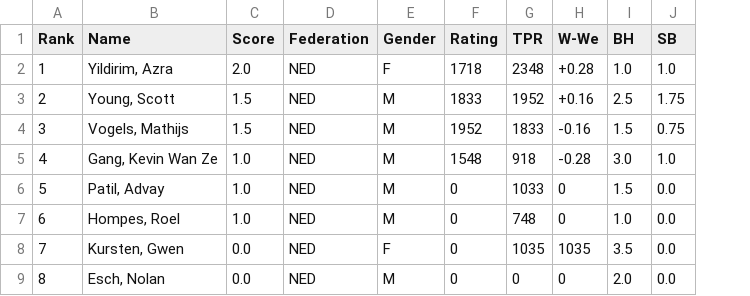
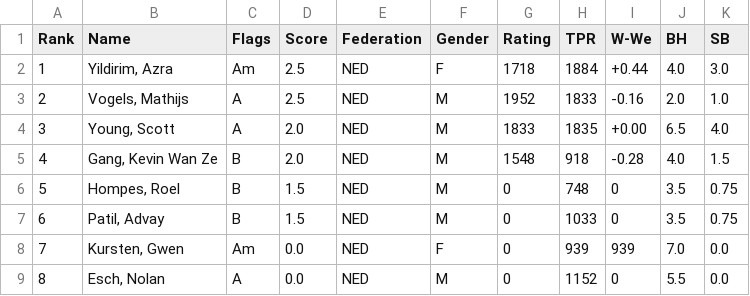
Before and after one commit to Frank-L93/frank, a CSV file: public/uploads/2026/AB/SMWSite/rnd03/ranking.csv, drawn as a sheet; addresses are those after the commit; the diff names each change by its address in the sheet, - before the commit and + after, or states it on an @@ line.

```diff
--- a/public/uploads/2026/AB/SMWSite/rnd03/ranking.csv
+++ b/public/uploads/2026/AB/SMWSite/rnd03/ranking.csv
+column C (Flags), rows 2-9: Am | A | A | B | B | B | Am | A
-D2 (Score): 2.0
+D2 (Score): 2.5
-H2 (TPR): 2348
+H2 (TPR): 1884
-I2 (W-We): +0.28
+I2 (W-We): +0.44
-J2 (BH): 1.0
+J2 (BH): 4.0
-K2 (SB): 1.0
+K2 (SB): 3.0
-B3 (Name): Young, Scott
+B3 (Name): Vogels, Mathijs
-D3 (Score): 1.5
+D3 (Score): 2.5
-G3 (Rating): 1833
+G3 (Rating): 1952
-H3 (TPR): 1952
+H3 (TPR): 1833
-I3 (W-We): +0.16
+I3 (W-We): -0.16
-J3 (BH): 2.5
+J3 (BH): 2.0
-K3 (SB): 1.75
+K3 (SB): 1.0
-B4 (Name): Vogels, Mathijs
+B4 (Name): Young, Scott
-D4 (Score): 1.5
+D4 (Score): 2.0
-G4 (Rating): 1952
+G4 (Rating): 1833
-H4 (TPR): 1833
+H4 (TPR): 1835
-I4 (W-We): -0.16
+I4 (W-We): +0.00
-J4 (BH): 1.5
+J4 (BH): 6.5
-K4 (SB): 0.75
+K4 (SB): 4.0
-D5 (Score): 1.0
+D5 (Score): 2.0
-J5 (BH): 3.0
+J5 (BH): 4.0
-K5 (SB): 1.0
+K5 (SB): 1.5
-B6 (Name): Patil, Advay
+B6 (Name): Hompes, Roel
-D6:D7 (Score): 1.0
+D6:D7 (Score): 1.5
-H6 (TPR): 1033
+H6 (TPR): 748
-J6 (BH): 1.5
+J6 (BH): 3.5
-K6:K7 (SB): 0.0
+K6:K7 (SB): 0.75
-B7 (Name): Hompes, Roel
+B7 (Name): Patil, Advay
-H7 (TPR): 748
+H7 (TPR): 1033
-J7 (BH): 1.0
+J7 (BH): 3.5
-H8 (TPR): 1035
+H8 (TPR): 939
-I8 (W-We): 1035
+I8 (W-We): 939
-J8 (BH): 3.5
+J8 (BH): 7.0
-H9 (TPR): 0
+H9 (TPR): 1152
-J9 (BH): 2.0
+J9 (BH): 5.5
```
Also changed, not shown: public/uploads/2026/AB/SMWSite/rnd01/ranking.csv, public/uploads/2026/AB/SMWSite/rnd04/ranking.csv, 46 other files.
